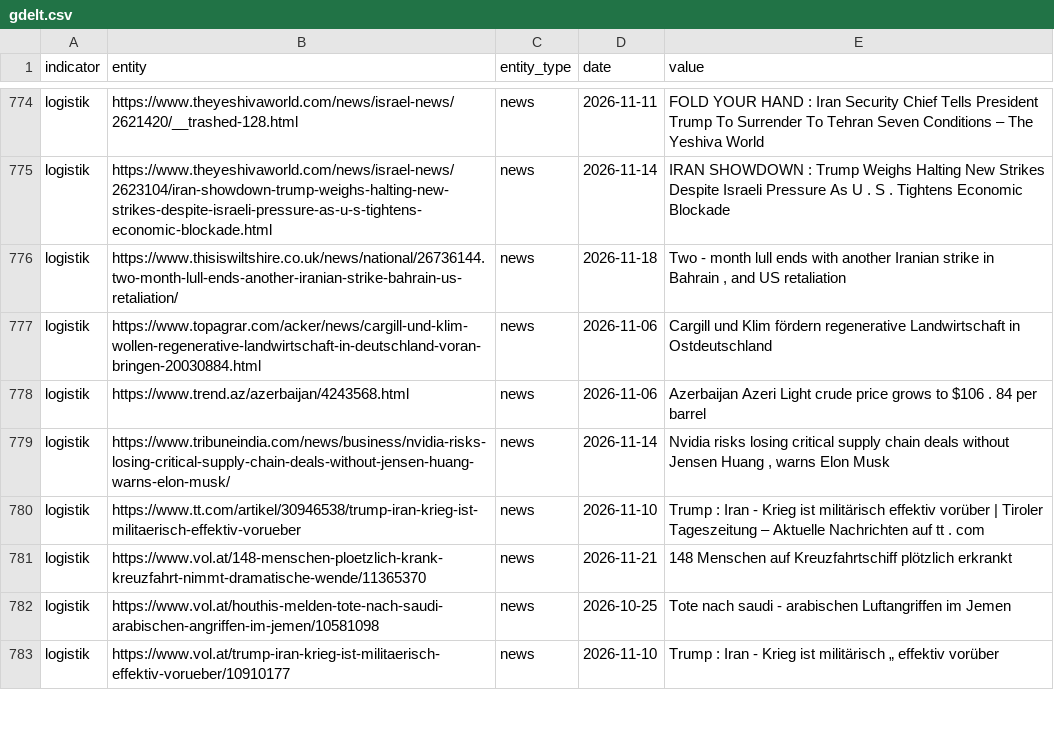
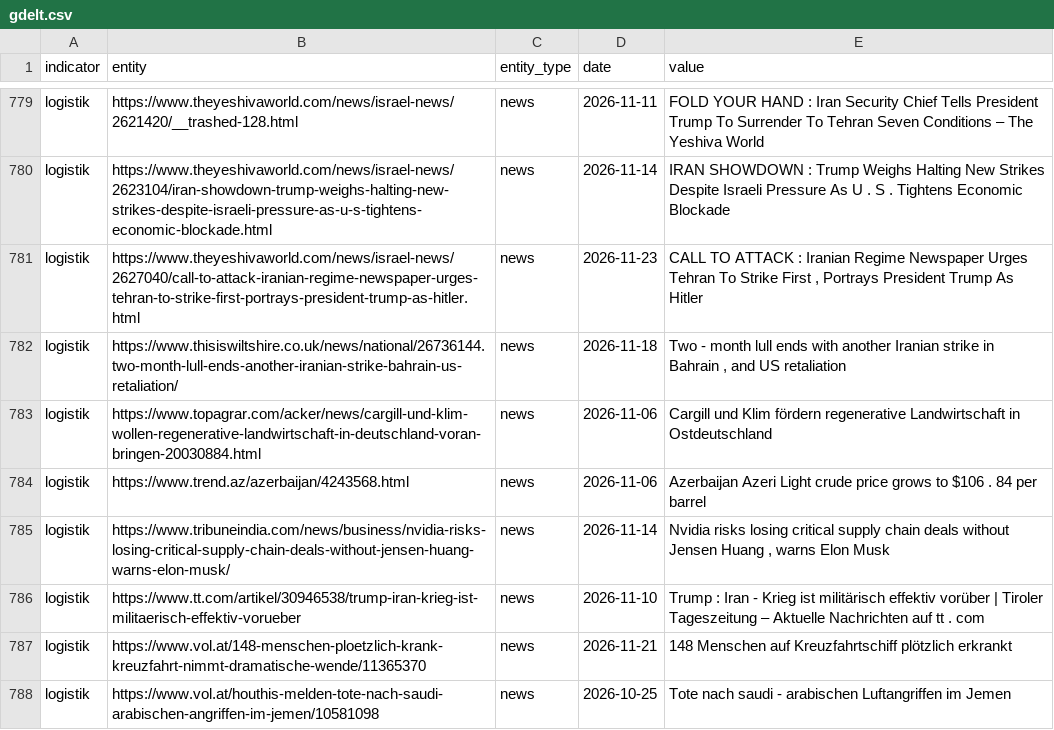
Before and after one commit to Delta6616/OneWorldInitiative, a CSV file: data/gdelt.csv, drawn as a sheet; only a part is shown, gaps mark what is left out; the shorter side is filled out with more unchanged rows; the diff covers the shown part only; the diff names each change by its address in the sheet, - before the commit and + after, or states it on an @@ line.

```diff
--- a/data/gdelt.csv
+++ b/data/gdelt.csv
+row 781: logistik | https://www.theyeshivaworld.com/news/israel-news/2627040/call-to-attack-iranian-regime-newspaper-urges-tehran-to-strike-first-portrays-president-trump-as-hitler.html | news | 2026-11-23 | CALL TO ATTACK : Iranian Regime Newspaper Urges Tehran To Strike First , Portrays President Trump As Hitler
```
Also changed, not shown: 5 added rows elsewhere in this file, 6 other files.
